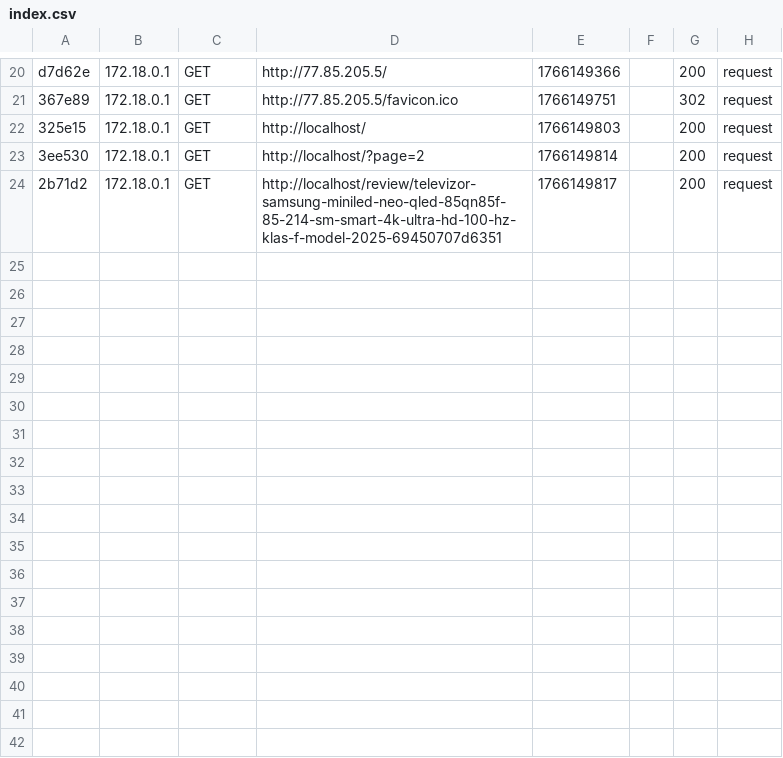
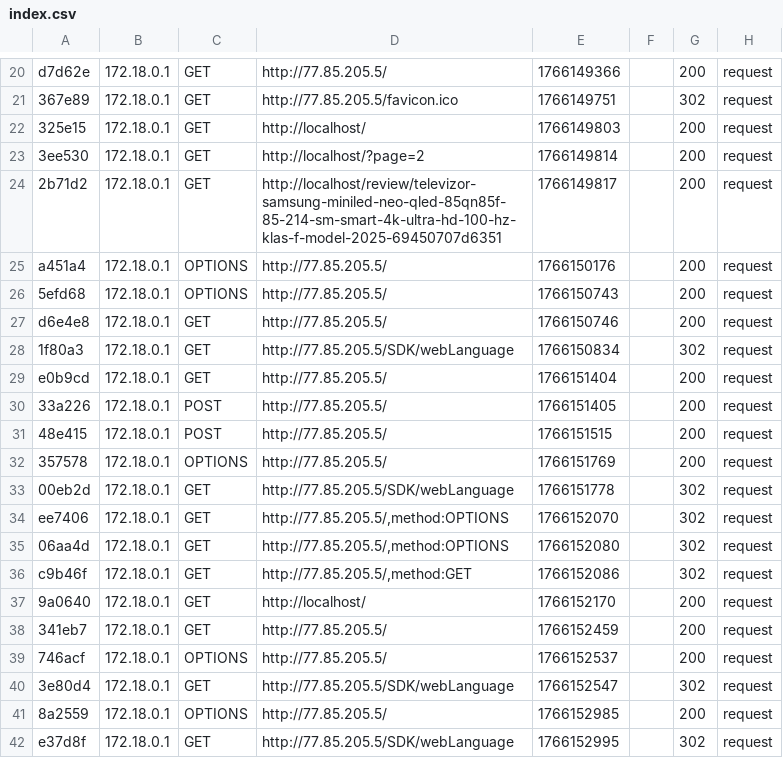
Before and after one commit to asen123321/affiliate, a CSV file: var/cache/dev/profiler/index.csv, drawn as a sheet; only a part is shown, gaps mark what is left out; the diff names each change by its address in the sheet, - before the commit and + after, or states it on an @@ line.

```diff
--- a/var/cache/dev/profiler/index.csv
+++ b/var/cache/dev/profiler/index.csv
+row 25: a451a4 | 172.18.0.1 | OPTIONS | http://77.85.205.5/ | 1766150176 |  | 200 | request
+row 26: 5efd68 | 172.18.0.1 | OPTIONS | http://77.85.205.5/ | 1766150743 |  | 200 | request
+row 27: d6e4e8 | 172.18.0.1 | GET | http://77.85.205.5/ | 1766150746 |  | 200 | request
+row 28: 1f80a3 | 172.18.0.1 | GET | http://77.85.205.5/SDK/webLanguage | 1766150834 |  | 302 | request
+row 29: e0b9cd | 172.18.0.1 | GET | http://77.85.205.5/ | 1766151404 |  | 200 | request
+row 30: 33a226 | 172.18.0.1 | POST | http://77.85.205.5/ | 1766151405 |  | 200 | request
+row 31: 48e415 | 172.18.0.1 | POST | http://77.85.205.5/ | 1766151515 |  | 200 | request
+row 32: 357578 | 172.18.0.1 | OPTIONS | http://77.85.205.5/ | 1766151769 |  | 200 | request
+row 33: 00eb2d | 172.18.0.1 | GET | http://77.85.205.5/SDK/webLanguage | 1766151778 |  | 302 | request
+row 34: ee7406 | 172.18.0.1 | GET | http://77.85.205.5/,method:OPTIONS | 1766152070 |  | 302 | request
+row 35: 06aa4d | 172.18.0.1 | GET | http://77.85.205.5/,method:OPTIONS | 1766152080 |  | 302 | request
+row 36: c9b46f | 172.18.0.1 | GET | http://77.85.205.5/,method:GET | 1766152086 |  | 302 | request
+row 37: 9a0640 | 172.18.0.1 | GET | http://localhost/ | 1766152170 |  | 200 | request
+row 38: 341eb7 | 172.18.0.1 | GET | http://77.85.205.5/ | 1766152459 |  | 200 | request
+row 39: 746acf | 172.18.0.1 | OPTIONS | http://77.85.205.5/ | 1766152537 |  | 200 | request
+row 40: 3e80d4 | 172.18.0.1 | GET | http://77.85.205.5/SDK/webLanguage | 1766152547 |  | 302 | request
+row 41: 8a2559 | 172.18.0.1 | OPTIONS | http://77.85.205.5/ | 1766152985 |  | 200 | request
+row 42: e37d8f | 172.18.0.1 | GET | http://77.85.205.5/SDK/webLanguage | 1766152995 |  | 302 | request
```
Also changed, not shown: 21 other files.
